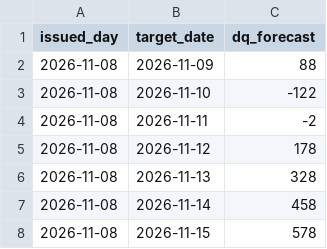
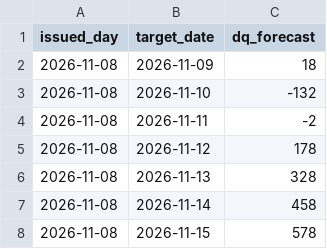
Before and after one commit to mimomimo15/prevision-frontenac, a CSV file: docs/qtrend_archive.csv, drawn as a sheet.

```diff
--- a/docs/qtrend_archive.csv
+++ b/docs/qtrend_archive.csv
@@ -1,4 +1,4 @@
 issued_day,target_date,dq_forecast
-2026-11-08,2026-11-09,88
-2026-11-08,2026-11-10,-122
+2026-11-08,2026-11-09,18
+2026-11-08,2026-11-10,-132
 2026-11-08,2026-11-11,-2
```
Also changed, not shown: docs/forecast_archive.csv, docs/spine_archive.csv, 2 other files.
